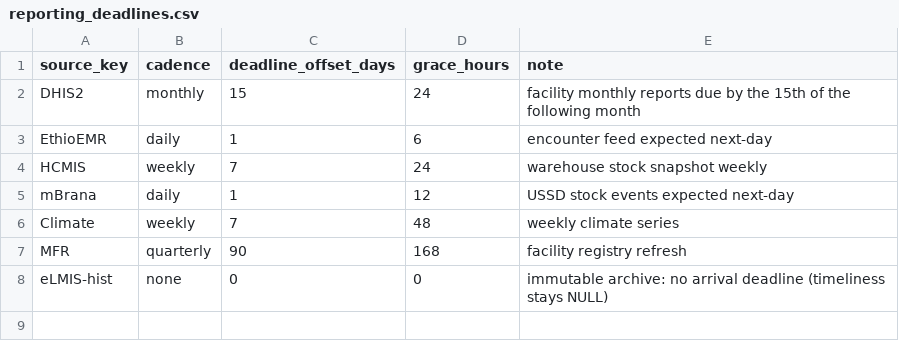
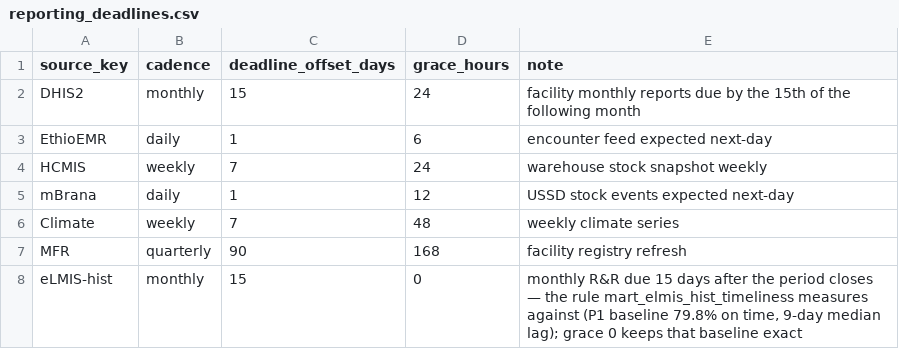
Before and after one commit to national-data-intelligence/national-data-intelligence-platform, a CSV file: 2_pipelines/marts/seeds/reporting_deadlines.csv, drawn as a sheet.

Commit message:
feat(dq): measure eLMIS reporting timeliness instead of leaving it NULL
timeliness_pct has been NULL for every source since the column was added.
For six of the seven that is honest — they land as bulk snapshots, so a
percentage built from the load stamp would measure the loader rather than
the reporter. eLMIS is the exception: it carries a real submission time per
requisition (73,925 distinct instants across 73,926 rows), and that signal
was simply never wired into the quality mart.

It is now, by reading mart_elmis_hist_timeliness rather than recomputing.
That model already defined on-time for this warehouse, and a second
computation in the DQ mart would have been a second definition waiting to
drift apart from the first.

While wiring it, moved that model's hardcoded 15-day window onto the
reporting_deadlines seed, so the deadline is a governed contract a steward
changes in one place rather than a literal buried in SQL. Parity checked
against the live warehouse: 105 rows compared, 0 differences, 79.8% on time
and a 9-day median lag — the documented P1 baseline, unchanged.

eLMIS now also appears in the source-pulse strip, which listed it as an
expected source but could never show it. It is deliberately kept out of the
public projection: it is a foreign historical archive and does not belong on
a national transparency scorecard.

```diff
--- a/2_pipelines/marts/seeds/reporting_deadlines.csv
+++ b/2_pipelines/marts/seeds/reporting_deadlines.csv
@@ -7,2 +7,2 @@ Climate,weekly,7,48,"weekly climate series"
 MFR,quarterly,90,168,"facility registry refresh"
-eLMIS-hist,none,0,0,"immutable archive: no arrival deadline (timeliness stays NULL)"
+eLMIS-hist,monthly,15,0,"monthly R&R due 15 days after the period closes — the rule mart_elmis_hist_timeliness measures against (P1 baseline 79.8% on time, 9-day median lag); grace 0 keeps that baseline exact"
```
Also changed, not shown: 6 other files.
